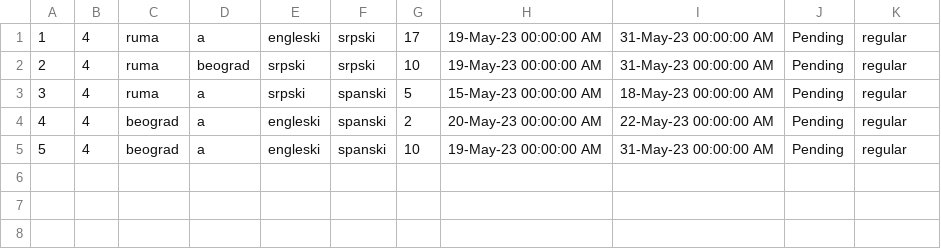
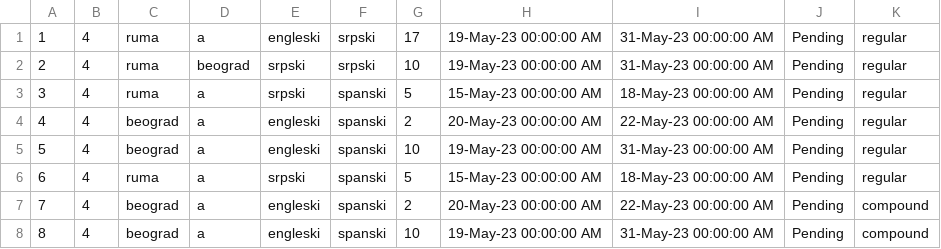
Before and after one commit to teodorazunic/SIMS, a CSV file: SIMS-Initial-Project-main/InitialProject/InitialProject/Resources/Data/tourrequest.csv, drawn as a sheet; the diff names each change by its address in the sheet, - before the commit and + after, or states it on an @@ line.

Commit message:
CompoundTour and dissmisal

```diff
--- a/SIMS-Initial-Project-main/InitialProject/InitialProject/Resources/Data/tourrequest.csv
+++ b/SIMS-Initial-Project-main/InitialProject/InitialProject/Resources/Data/tourrequest.csv
+row 6: 6 | 4 | ruma | a | srpski | spanski | 5 | 15-May-23 00:00:00 AM | 18-May-23 00:00:00 AM | Pending | regular
+row 7: 7 | 4 | beograd | a | engleski | spanski | 2 | 20-May-23 00:00:00 AM | 22-May-23 00:00:00 AM | Pending | compound
+row 8: 8 | 4 | beograd | a | engleski | spanski | 10 | 19-May-23 00:00:00 AM | 31-May-23 00:00:00 AM | Pending | compound
```
Also changed, not shown: SIMS-Initial-Project-main/InitialProject/InitialProject/Resources/Data/tour.csv, 6 other files.
